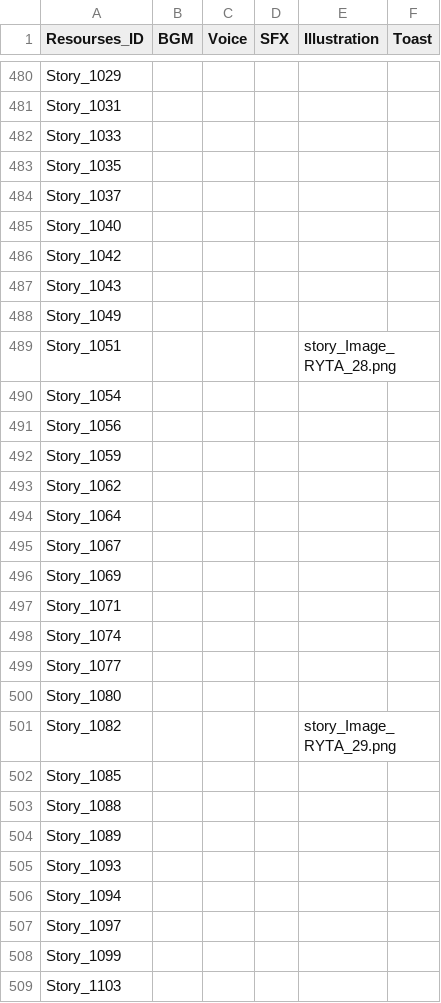
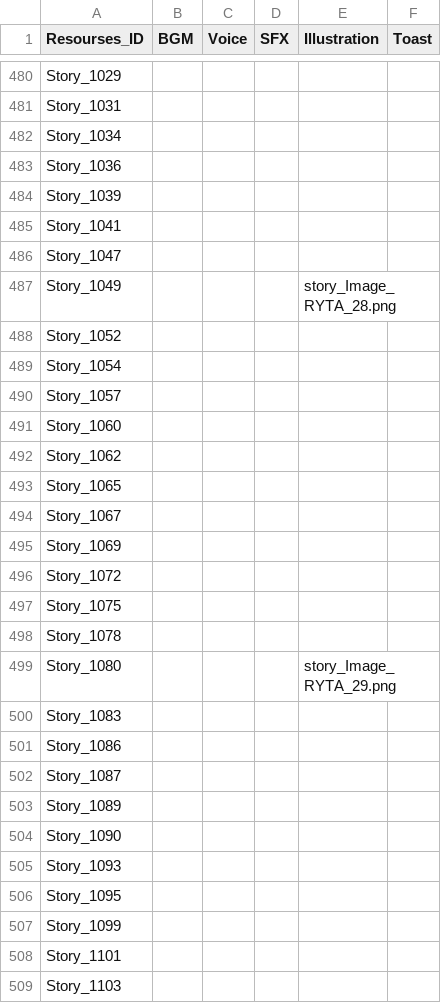
Before and after one commit to I-Need-Mac/Project-T, a CSV file: Project-T/Assets/Resources/Table/RYTA/Resource.csv, drawn as a sheet; only a part is shown, gaps mark what is left out; the diff covers the shown part only.

```diff
--- a/Project-T/Assets/Resources/Table/RYTA/Resource.csv
+++ b/Project-T/Assets/Resources/Table/RYTA/Resource.csv
@@ -481,29 +481,29 @@ Story_1029,,,,,
 Story_1031,,,,,
-Story_1033,,,,,
-Story_1035,,,,,
-Story_1037,,,,,
-Story_1040,,,,,
-Story_1042,,,,,
-Story_1043,,,,,
-Story_1049,,,,,
-Story_1051,,,,story_Image_RYTA_28.png,
+Story_1034,,,,,
+Story_1036,,,,,
+Story_1039,,,,,
+Story_1041,,,,,
+Story_1047,,,,,
+Story_1049,,,,story_Image_RYTA_28.png,
+Story_1052,,,,,
 Story_1054,,,,,
-Story_1056,,,,,
-Story_1059,,,,,
+Story_1057,,,,,
+Story_1060,,,,,
 Story_1062,,,,,
-Story_1064,,,,,
+Story_1065,,,,,
 Story_1067,,,,,
 Story_1069,,,,,
-Story_1071,,,,,
-Story_1074,,,,,
-Story_1077,,,,,
-Story_1080,,,,,
-Story_1082,,,,story_Image_RYTA_29.png,
-Story_1085,,,,,
-Story_1088,,,,,
+Story_1072,,,,,
+Story_1075,,,,,
+Story_1078,,,,,
+Story_1080,,,,story_Image_RYTA_29.png,
+Story_1083,,,,,
+Story_1086,,,,,
+Story_1087,,,,,
 Story_1089,,,,,
+Story_1090,,,,,
 Story_1093,,,,,
-Story_1094,,,,,
-Story_1097,,,,,
+Story_1095,,,,,
 Story_1099,,,,,
+Story_1101,,,,,
 Story_1103,,,,,
```
Also changed, not shown: 27 added rows, 31 removed rows and 84 edited cells elsewhere in this file, Project-T/Assets/Resources/Table/RYTA/Choice.csv, Project-T/Assets/Resources/Table/RYTA/Ending.csv, 2 other files.
